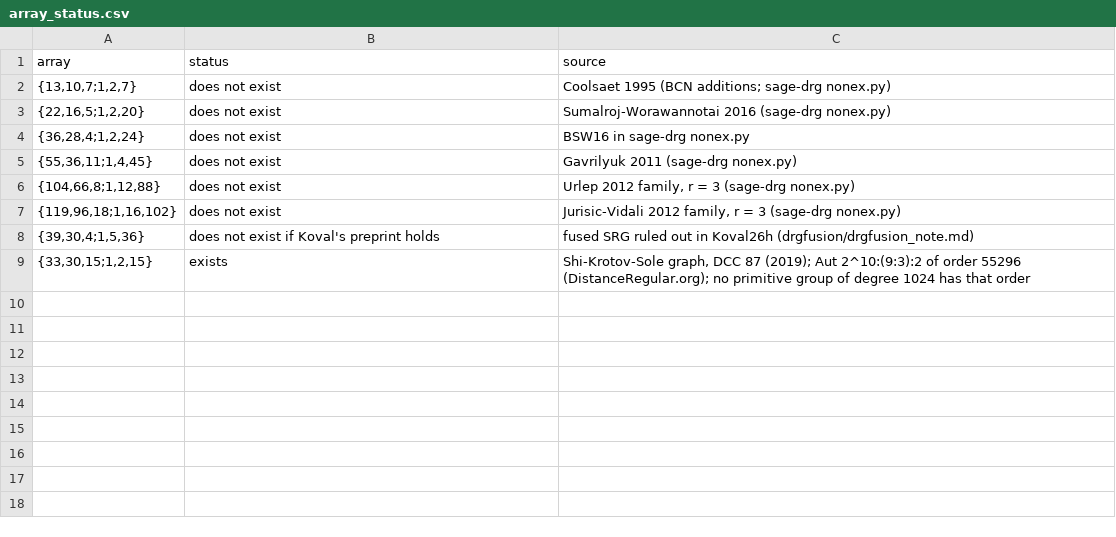
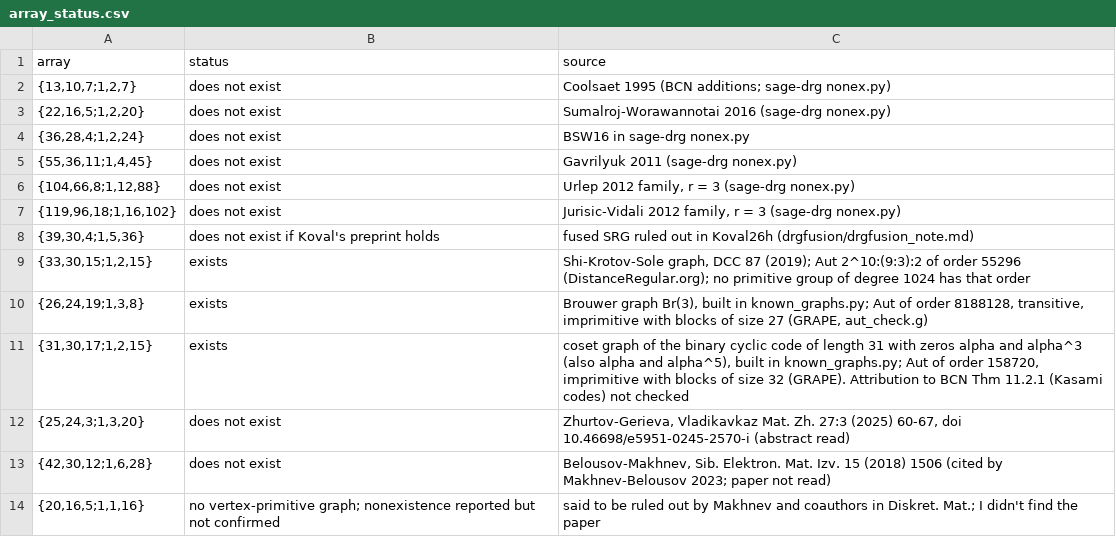
Before and after one commit to SCeevee-6/generalized-polygon-schemes, a CSV file: search/drg/array_status.csv, drawn as a sheet.

Commit message:
DRG census: statuses of the unrealised arrays, Br(3) and the length-31 coset graph built and checked

```diff
--- a/search/drg/array_status.csv
+++ b/search/drg/array_status.csv
@@ -9 +9,6 @@ array,status,source
 "{33,30,15;1,2,15}",exists,"Shi-Krotov-Sole graph, DCC 87 (2019); Aut 2^10:(9:3):2 of order 55296 (DistanceRegular.org); no primitive group of degree 1024 has that order"
+"{26,24,19;1,3,8}",exists,"Brouwer graph Br(3), built in known_graphs.py; Aut of order 8188128, transitive, imprimitive with blocks of size 27 (GRAPE, aut_check.g)"
+"{31,30,17;1,2,15}",exists,"coset graph of the binary cyclic code of length 31 with zeros alpha and alpha^3 (also alpha and alpha^5), built in known_graphs.py; Aut of order 158720, imprimitive with blocks of size 32 (GRAPE). Attribution to BCN Thm 11.2.1 (Kasami codes) not checked"
+"{25,24,3;1,3,20}",does not exist,"Zhurtov-Gerieva, Vladikavkaz Mat. Zh. 27:3 (2025) 60-67, doi 10.46698/e5951-0245-2570-i (abstract read)"
+"{42,30,12;1,6,28}",does not exist,"Belousov-Makhnev, Sib. Elektron. Mat. Izv. 15 (2018) 1506 (cited by Makhnev-Belousov 2023; paper not read)"
+"{20,16,5;1,1,16}",no vertex-primitive graph; nonexistence reported but not confirmed,said to be ruled out by Makhnev and coauthors in Diskret. Mat.; I didn't find the paper
```
Also changed, not shown: search/drg/drg_summary.csv, 5 other files.
